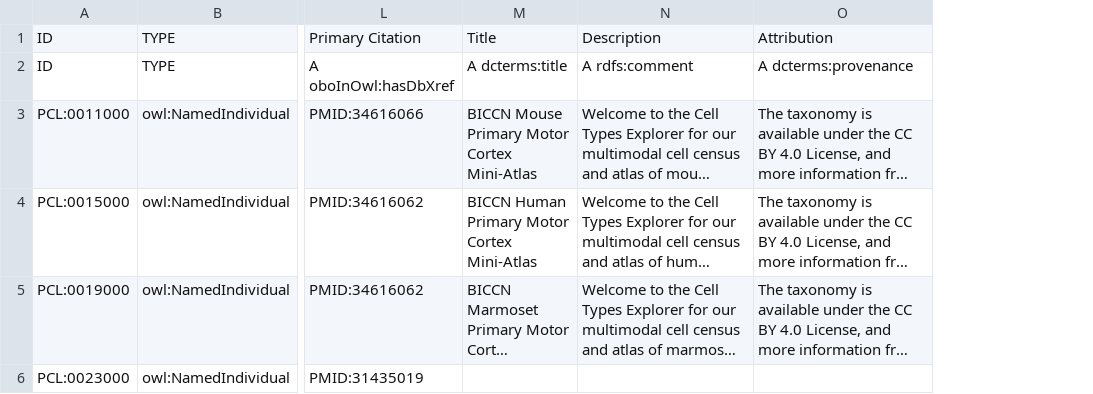
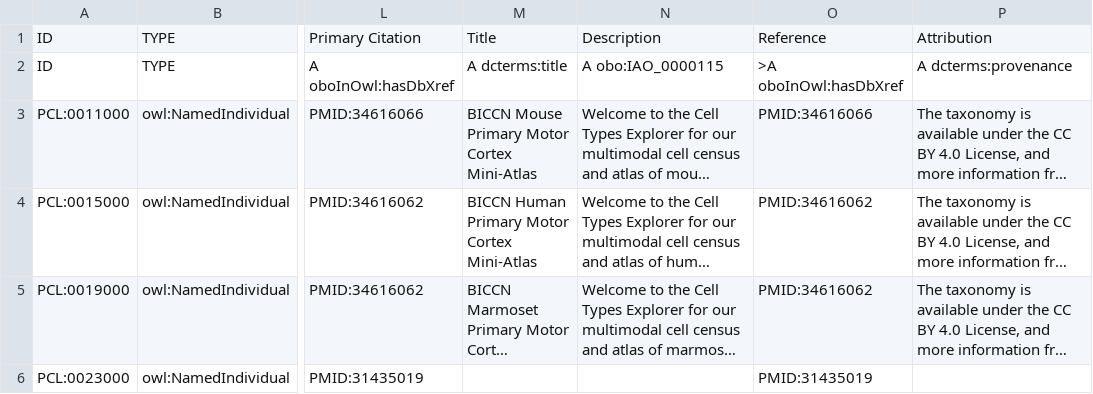
Before and after one commit to obophenotype/brain_data_standards_ontologies, a TSV file: src/templates/Taxonomies.tsv, drawn as a sheet; only a part is shown, gaps mark what is left out; long unchanged cells end in …; the diff names each change by its address in the sheet, - before the commit and + after, or states it on an @@ line.

```diff
--- a/src/templates/Taxonomies.tsv
+++ b/src/templates/Taxonomies.tsv
+column O, rows 1-6: Reference | >A oboInOwl:hasDbXref | PMID:34616066 | PMID:34616062 | PMID:34616062 | PMID:31435019
-N2: A rdfs:comment
+N2: A obo:IAO_0000115
```
Also changed, not shown: src/dendrograms/nomenclature_table_CCN201912132.csv, src/dendrograms/nomenclature_table_CCN202002013.csv, 22 other files.
